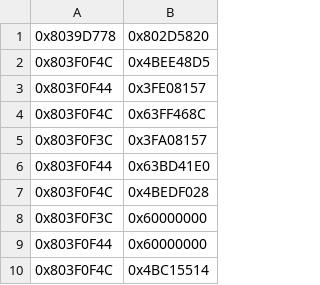
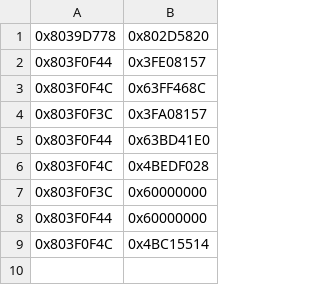
Before and after one commit to ShadowQCD/AGDQ26-WW-incentive, a CSV file: csv_files/phase_3_hack.csv, drawn as a sheet; the diff names each change by its address in the sheet, - before the commit and + after, or states it on an @@ line.

Commit message:
Fixed phase_3_hack.csv, added Luke's ReloadStage macro and water boots speed/particles updates

```diff
--- a/csv_files/phase_3_hack.csv
+++ b/csv_files/phase_3_hack.csv
-row 2: 0x803F0F4C | 0x4BEE48D5
```
Also changed, not shown: csv_files/phase_2.csv, 8 other files.
